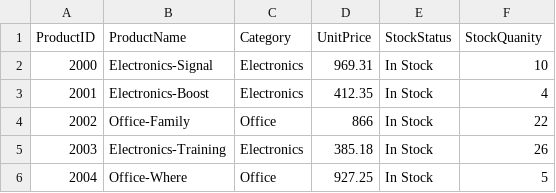
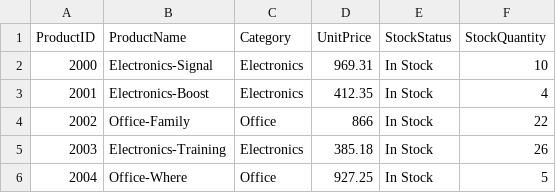
Before and after one commit to cjjade-debug/bintel-03-cleaning, a CSV file: data/raw/products_data.csv, drawn as a sheet; only a part is shown.

Commit message:
update

```diff
--- a/data/raw/products_data.csv
+++ b/data/raw/products_data.csv
@@ -1,2 +1,2 @@
-ProductID,ProductName,Category,UnitPrice,StockStatus,StockQuanity
+ProductID,ProductName,Category,UnitPrice,StockStatus,StockQuantity
 2000,Electronics-Signal,Electronics,969.31,In Stock ,10
```
